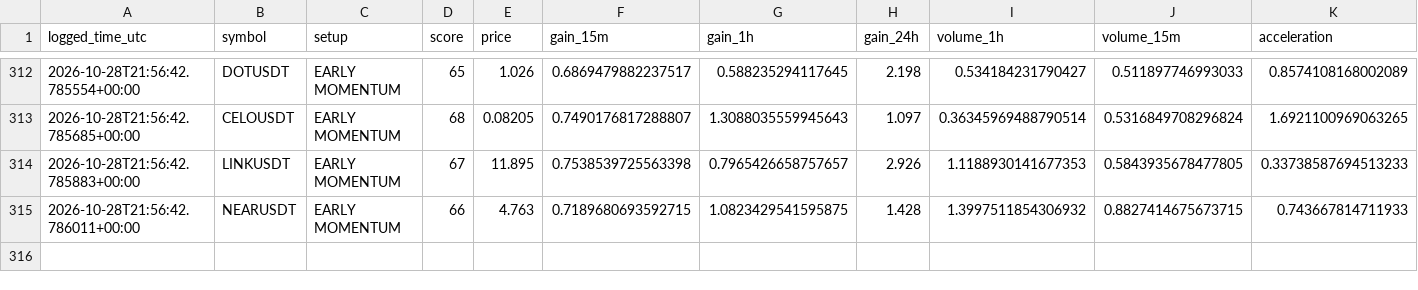
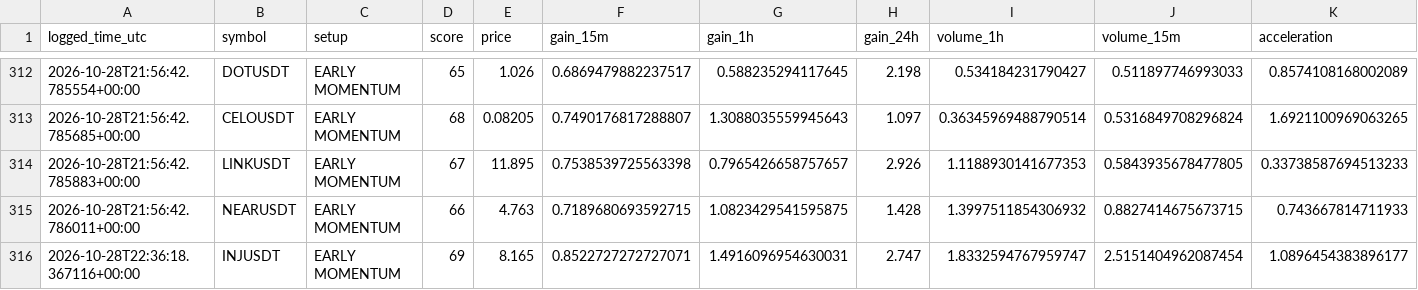
Before and after one commit to solom20232007/v7, a CSV file: early_watch_log_v7.csv, drawn as a sheet; only a part is shown, gaps mark what is left out; rows hold the shown columns only; the diff names each change by its address in the sheet, - before the commit and + after, or states it on an @@ line.

```diff
--- a/early_watch_log_v7.csv
+++ b/early_watch_log_v7.csv
+row 316: 2026-10-28T22:36:18.367116+00:00 | INJUSDT | EARLY MOMENTUM | 69 | 8.165 | 0.8522727272727071 | 1.4916096954630031 | 2.747 | 1.8332594767959747 | 2.5151404962087454 | 1.0896454383896177
```
Also changed, not shown: early_scan_diagnostics_v7.csv, 1 other file.
